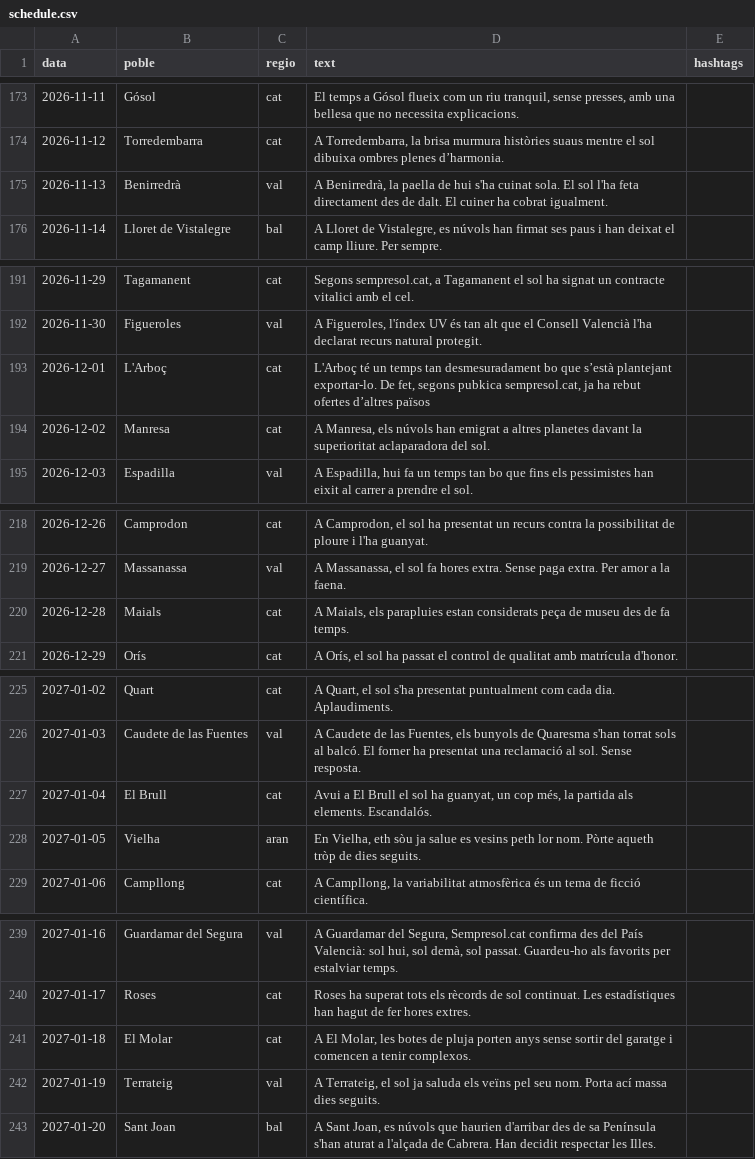
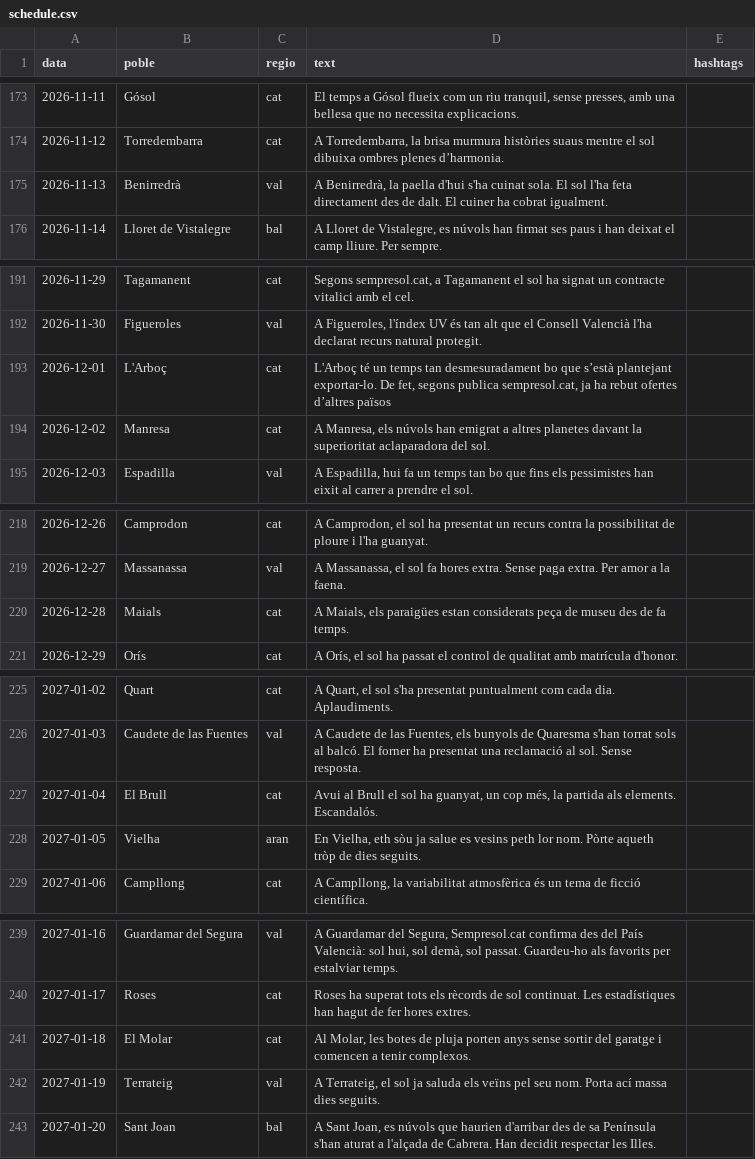
Before and after one commit to ncalbet/sempresol, a CSV file: sempresol-instagram/data/schedule.csv, drawn as a sheet; only a part is shown, gaps mark what is left out; the diff covers the shown part only.

```diff
--- a/sempresol-instagram/data/schedule.csv
+++ b/sempresol-instagram/data/schedule.csv
@@ -174,3 +174,3 @@ data,poble,regio,text,hashtags
 2026-11-12,Torredembarra,cat,"A Torredembarra, la brisa murmura històries suaus mentre el sol dibuixa ombres plenes d’harmonia."
-2026-11-13,Benirredrà,val,"A Benirredrà, la paella de hui s'ha cuinat sola. El sol l'ha feta directament des de dalt. El cuiner ha cobrat igualment."
+2026-11-13,Benirredrà,val,"A Benirredrà, la paella d'hui s'ha cuinat sola. El sol l'ha feta directament des de dalt. El cuiner ha cobrat igualment."
 2026-11-14,Lloret de Vistalegre,bal,"A Lloret de Vistalegre, es núvols han firmat ses paus i han deixat el camp lliure. Per sempre."
@@ -192,3 +192,3 @@ data,poble,regio,text,hashtags
 2026-11-30,Figueroles,val,"A Figueroles, l'índex UV és tan alt que el Consell Valencià l'ha declarat recurs natural protegit."
-2026-12-01,L'Arboç,cat,"L'Arboç té un temps tan desmesuradament bo que s’està plantejant exportar-lo. De fet, segons pubkica sempresol.cat, ja ha rebut ofertes d’altres països"
+2026-12-01,L'Arboç,cat,"L'Arboç té un temps tan desmesuradament bo que s’està plantejant exportar-lo. De fet, segons publica sempresol.cat, ja ha rebut ofertes d’altres països"
 2026-12-02,Manresa,cat,"A Manresa, els núvols han emigrat a altres planetes davant la superioritat aclaparadora del sol."
@@ -219,3 +219,3 @@ data,poble,regio,text,hashtags
 2026-12-27,Massanassa,val,"A Massanassa, el sol fa hores extra. Sense paga extra. Per amor a la faena."
-2026-12-28,Maials,cat,"A Maials, els parapluies estan considerats peça de museu des de fa temps."
+2026-12-28,Maials,cat,"A Maials, els paraigües estan considerats peça de museu des de fa temps."
 2026-12-29,Orís,cat,"A Orís, el sol ha passat el control de qualitat amb matrícula d'honor."
@@ -226,3 +226,3 @@ data,poble,regio,text,hashtags
 2027-01-03,Caudete de las Fuentes,val,"A Caudete de las Fuentes, els bunyols de Quaresma s'han torrat sols al balcó. El forner ha presentat una reclamació al sol. Sense resposta."
-2027-01-04,El Brull,cat,"Avui a El Brull el sol ha guanyat, un cop més, la partida als elements. Escandalós."
+2027-01-04,El Brull,cat,"Avui al Brull el sol ha guanyat, un cop més, la partida als elements. Escandalós."
 2027-01-05,Vielha,aran,"En Vielha, eth sòu ja salue es vesins peth lor nom. Pòrte aqueth tròp de dies seguits."
@@ -240,3 +240,3 @@ data,poble,regio,text,hashtags
 2027-01-17,Roses,cat,Roses ha superat tots els rècords de sol continuat. Les estadístiques han hagut de fer hores extres.
-2027-01-18,El Molar,cat,"A El Molar, les botes de pluja porten anys sense sortir del garatge i comencen a tenir complexos."
+2027-01-18,El Molar,cat,"Al Molar, les botes de pluja porten anys sense sortir del garatge i comencen a tenir complexos."
 2027-01-19,Terrateig,val,"A Terrateig, el sol ja saluda els veïns pel seu nom. Porta ací massa dies seguits."
```
Also changed, not shown: 9 edited cells elsewhere in this file, 1 other file.
